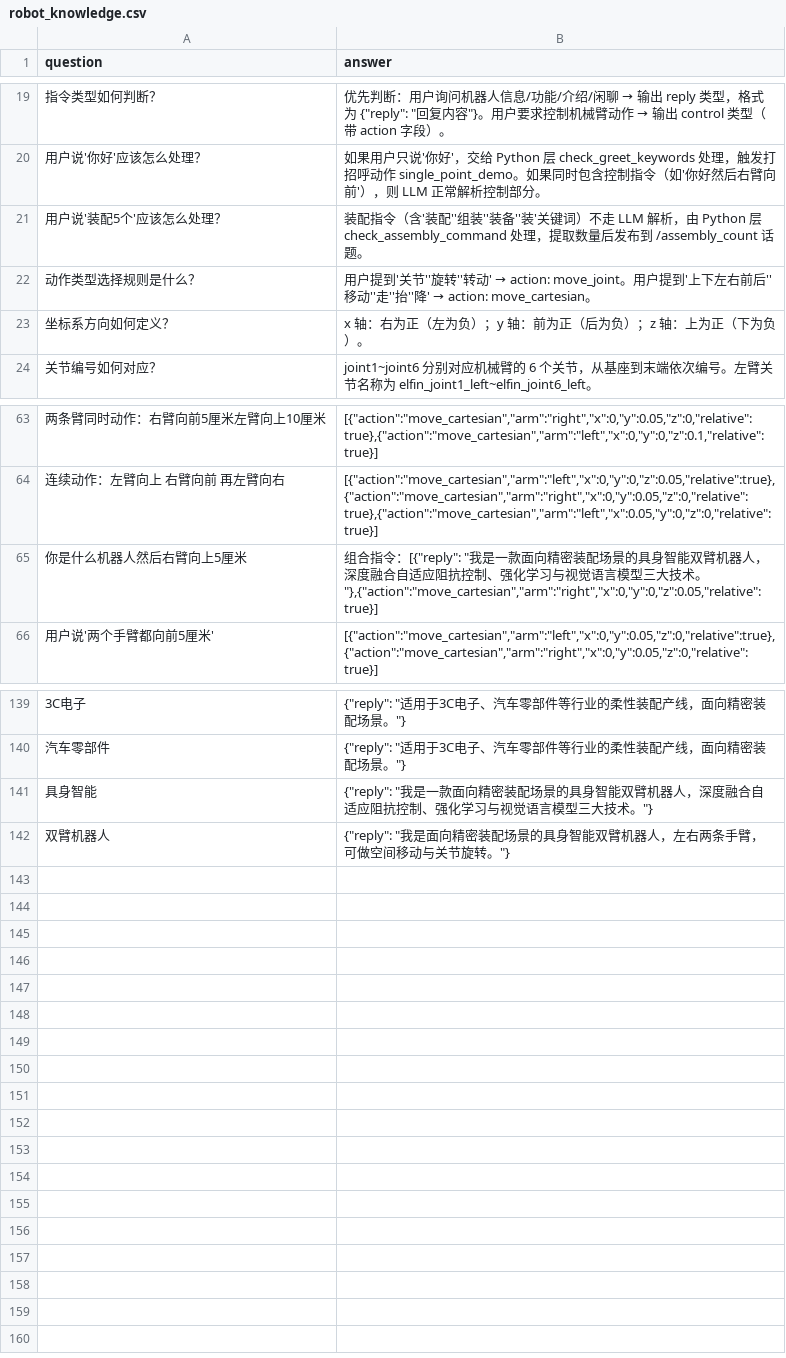
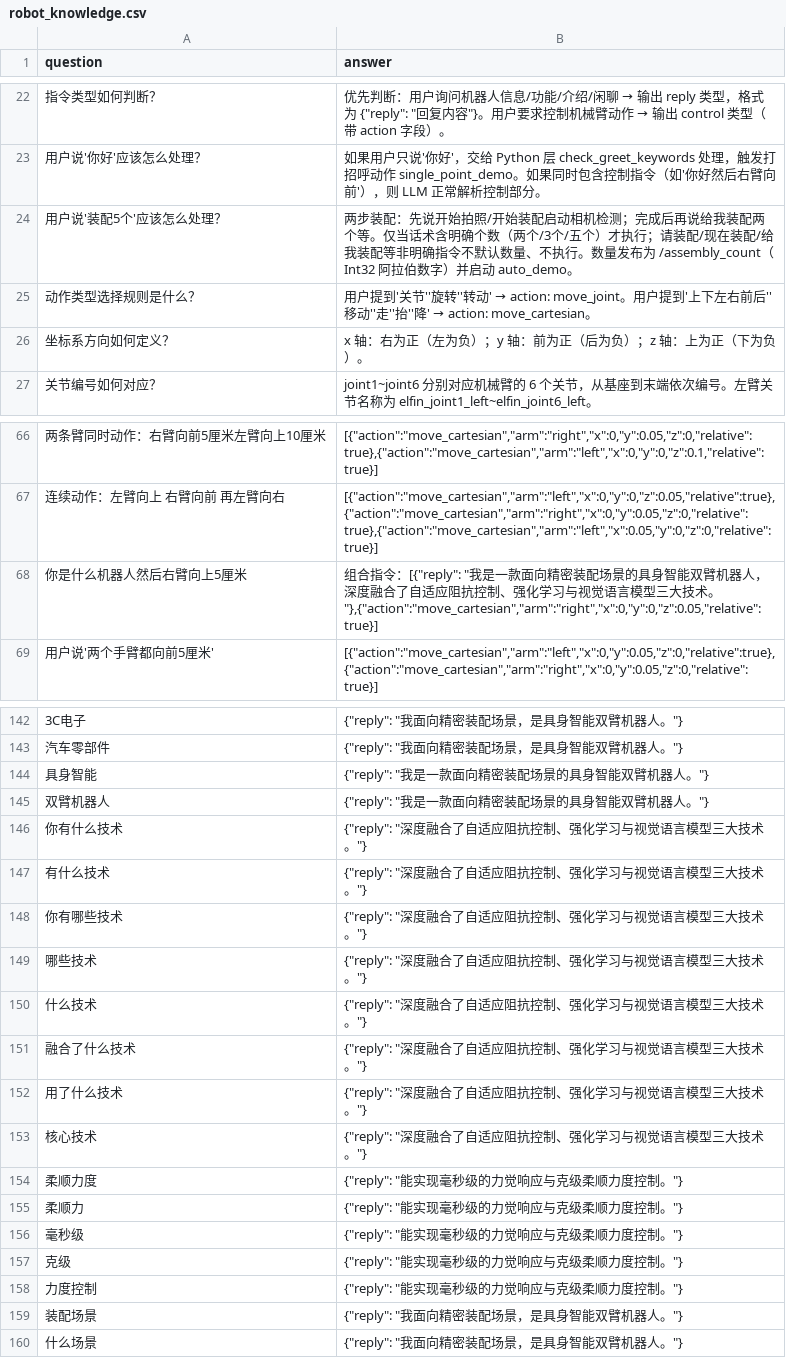
Before and after one commit to NingXYS/voice_control, a CSV file: knowledge_base/robot_knowledge.csv, drawn as a sheet; only a part is shown, gaps mark what is left out; addresses are those after the commit; the diff covers the shown part only; the diff names each change by its address in the sheet, - before the commit and + after, or states it on an @@ line.

```diff
--- a/knowledge_base/robot_knowledge.csv
+++ b/knowledge_base/robot_knowledge.csv
-B24 (answer): 装配指令（含'装配''组装''装备''装'关键词）不走 LLM 解析，由 Python 层 check_assembly_command 处理，提取数量后发布到 /assembly_count 话题。
+B24 (answer): 两步装配：先说开始拍照/开始装配启动相机检测；完成后再说给我装配两个等。仅当话术含明确个数（两个/3个/五个）才执行；请装配/现在装配/给我装配等非明确指令不默认数量、不执行。数量发布为 /assembly_count（Int32 阿拉伯数字）并启动 auto_demo。
-B68 (answer): …融合自适…
+B68 (answer): …融合了自适…
-B142:B143 (answer): {"reply": "适用于3C电子、汽车零部件等行业的柔性装配产线，面向精密装配场景。"}
+B142:B143 (answer): {"reply": "我面向精密装配场景，是具身智能双臂机器人。"}
-B144 (answer): …臂机器人，深度融合自适应阻抗控制、强化学习与视觉语言模型三大技术。"}
+B144 (answer): …臂机器人。"}
-B145 (answer): {"reply": "我是面向精密装配场景的具身智能双臂机器人，左右两条手臂，可做空间移动与关节旋转。"}
+B145 (answer): {"reply": "我是一款面向精密装配场景的具身智能双臂机器人。"}
+row 146: 你有什么技术 | {"reply": "深度融合了自适应阻抗控制、强化学习与视觉语言模型三大技术。"}
+row 147: 有什么技术 | {"reply": "深度融合了自适应阻抗控制、强化学习与视觉语言模型三大技术。"}
+row 148: 你有哪些技术 | {"reply": "深度融合了自适应阻抗控制、强化学习与视觉语言模型三大技术。"}
+row 149: 哪些技术 | {"reply": "深度融合了自适应阻抗控制、强化学习与视觉语言模型三大技术。"}
+row 150: 什么技术 | {"reply": "深度融合了自适应阻抗控制、强化学习与视觉语言模型三大技术。"}
+row 151: 融合了什么技术 | {"reply": "深度融合了自适应阻抗控制、强化学习与视觉语言模型三大技术。"}
+row 152: 用了什么技术 | {"reply": "深度融合了自适应阻抗控制、强化学习与视觉语言模型三大技术。"}
+row 153: 核心技术 | {"reply": "深度融合了自适应阻抗控制、强化学习与视觉语言模型三大技术。"}
+row 154: 柔顺力度 | {"reply": "能实现毫秒级的力觉响应与克级柔顺力度控制。"}
+row 155: 柔顺力 | {"reply": "能实现毫秒级的力觉响应与克级柔顺力度控制。"}
+row 156: 毫秒级 | {"reply": "能实现毫秒级的力觉响应与克级柔顺力度控制。"}
+row 157: 克级 | {"reply": "能实现毫秒级的力觉响应与克级柔顺力度控制。"}
+row 158: 力度控制 | {"reply": "能实现毫秒级的力觉响应与克级柔顺力度控制。"}
+row 159: 装配场景 | {"reply": "我面向精密装配场景，是具身智能双臂机器人。"}
+row 160: 什么场景 | {"reply": "我面向精密装配场景，是具身智能双臂机器人。"}
```
Also changed, not shown: 3 added rows and 39 edited cells elsewhere in this file, 23 other files.
